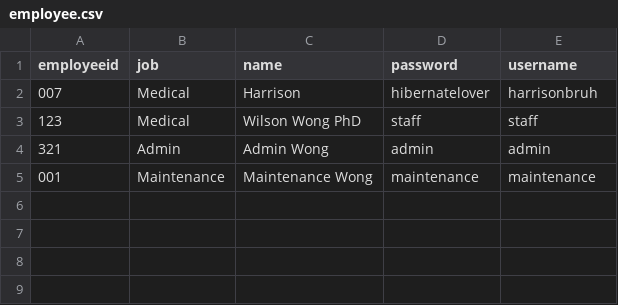
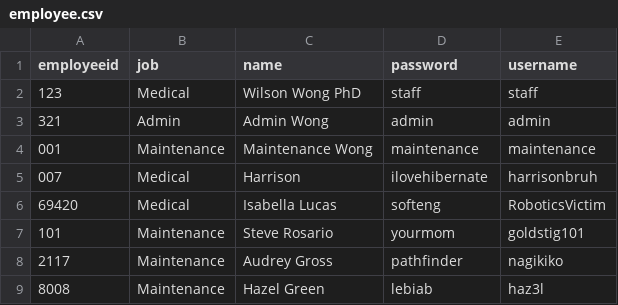
Before and after one commit to Haz3l02/SoftEng-Final-Iteration, a CSV file: src/main/java/edu/wpi/cs3733/C23/teamA/Database/CSV/employee.csv, drawn as a sheet; removed rows and columns are numbered as before the commit, all else as after; the diff names each change by its address in the sheet, - before the commit and + after, or states it on an @@ line.

```diff
--- a/src/main/java/edu/wpi/cs3733/C23/teamA/Database/CSV/employee.csv
+++ b/src/main/java/edu/wpi/cs3733/C23/teamA/Database/CSV/employee.csv
-row 2: 007 | Medical | Harrison | hibernatelover | harrisonbruh
+row 5: 007 | Medical | Harrison | ilovehibernate | harrisonbruh
+row 6: 69420 | Medical | Isabella Lucas | softeng | RoboticsVictim
+row 7: 101 | Maintenance | Steve Rosario | yourmom | goldstig101
+row 8: 2117 | Maintenance | Audrey Gross | pathfinder | nagikiko
+row 9: 8008 | Maintenance | Hazel Green | lebiab | haz3l
```
Also changed, not shown: 11 other files.
